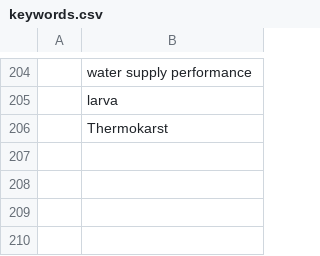
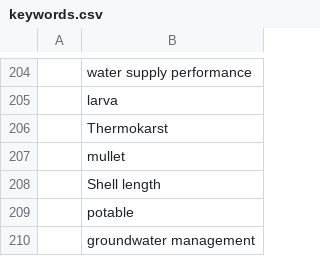
Before and after one commit to feedpapers/limnopapers, a CSV file: limnopapers/keywords.csv, drawn as a sheet; only a part is shown, gaps mark what is left out; the diff names each change by its address in the sheet, - before the commit and + after, or states it on an @@ line.

Commit message:
add ignore keywords

```diff
--- a/limnopapers/keywords.csv
+++ b/limnopapers/keywords.csv
+row 207:  | mullet
+row 208:  | Shell length
+row 209:  | potable
+row 210:  | groundwater management
```
Also changed, not shown: log.csv.
